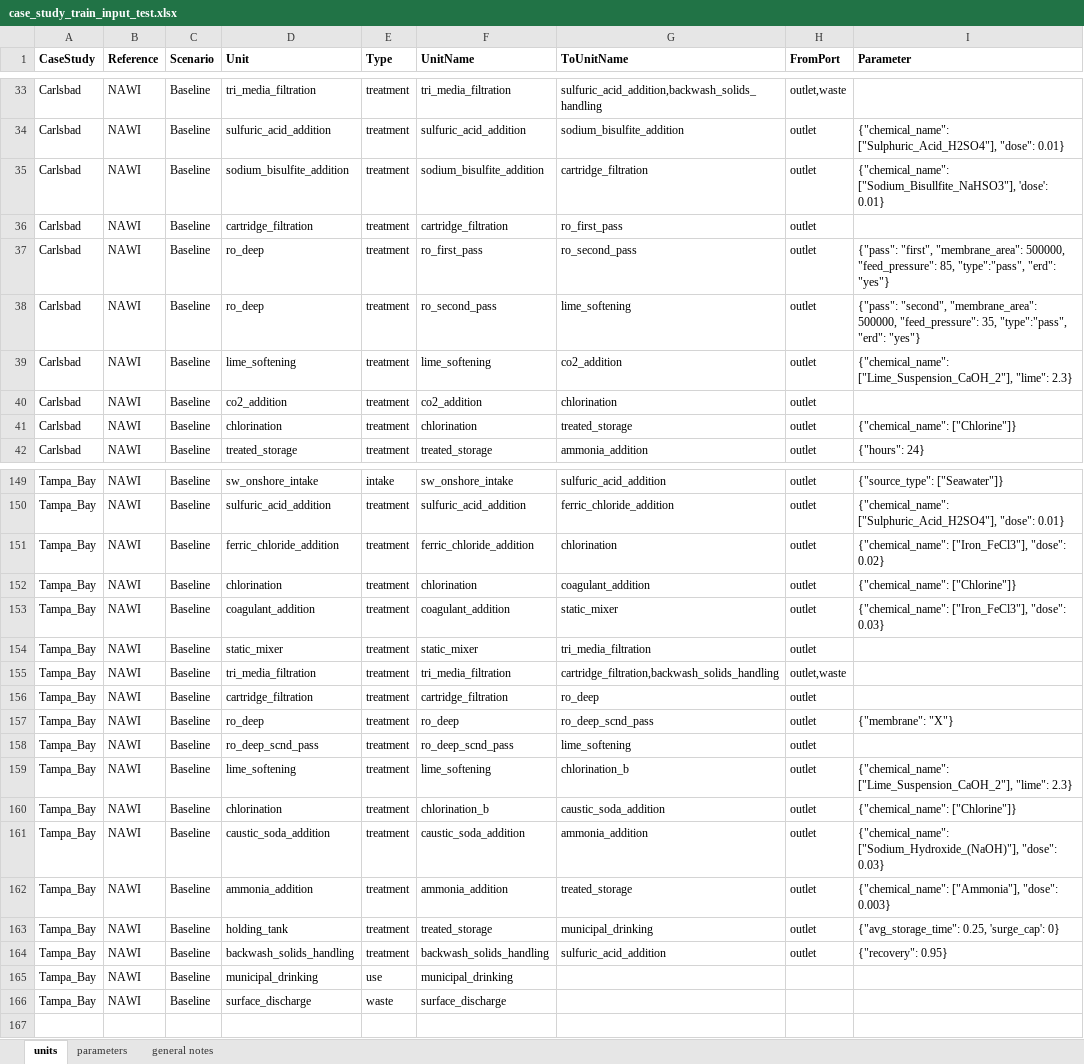
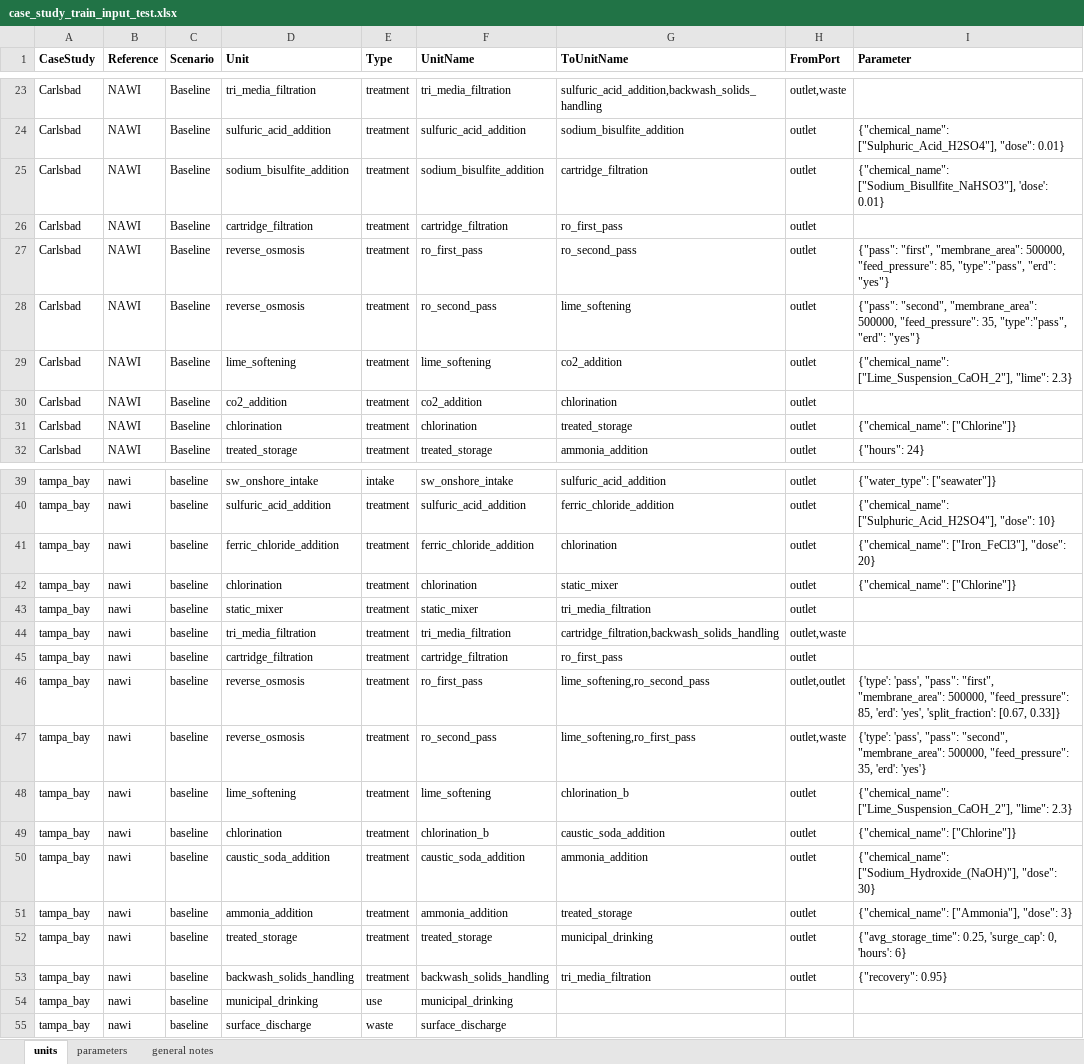
Before and after one commit to NREL/WaterTAP3, an Excel workbook: IDAES-WaterTAP3_v2/data/case_study_train_input_test.xlsx, sheet units, drawn as a sheet; only a part is shown, gaps mark what is left out; values as stored, in another font and other column widths than the file's, no borders; removed rows and columns are numbered as before the commit, all else as after; the diff covers the shown part only; the diff names each change by its address in the sheet, - before the commit and + after, or states it on an @@ line.

```diff
--- a/IDAES-WaterTAP3_v2/data/case_study_train_input_test.xlsx (sheet units)
+++ b/IDAES-WaterTAP3_v2/data/case_study_train_input_test.xlsx (sheet units)
-D27:D28 (Unit): ro_deep
+D27:D28 (Unit): reverse_osmosis
-A39:A42 (CaseStudy): Tampa_Bay
+A39:A42 (CaseStudy): tampa_bay
-B39:B42 (Reference): NAWI
+B39:B42 (Reference): nawi
-C39:C42 (Scenario): Baseline
+C39:C42 (Scenario): baseline
-I39 (Parameter): {"source_type": ["Seawater"]}
+I39 (Parameter): {"water_type": ["seawater"]}
-I40 (Parameter): …["Sulphuric_Acid_H2SO4"], "dose": 0.01}
+I40 (Parameter): …["Sulphuric_Acid_H2SO4"], "dose": 10}
-I41 (Parameter): …["Iron_FeCl3"], "dose": 0.02}
+I41 (Parameter): …["Iron_FeCl3"], "dose": 20}
-G42 (ToUnitName): coagulant_addition
+G42 (ToUnitName): static_mixer
-row 153: Tampa_Bay | NAWI | Baseline | coagulant_addition | treatment | coagulant_addition | static_mixer | outlet | {"chemical_name": ["Iron_FeCl3"], "dose": 0.03}
-A43:A45 (CaseStudy): Tampa_Bay
+A43:A45 (CaseStudy): tampa_bay
-B43:B45 (Reference): NAWI
+B43:B45 (Reference): nawi
-C43:C45 (Scenario): Baseline
+C43:C45 (Scenario): baseline
-G45 (ToUnitName): ro_deep
+G45 (ToUnitName): ro_first_pass
-row 157: Tampa_Bay | NAWI | Baseline | ro_deep | treatment | ro_deep | ro_deep_scnd_pass | outlet | {"membrane": "X"}
-row 158: Tampa_Bay | NAWI | Baseline | ro_deep_scnd_pass | treatment | ro_deep_scnd_pass | lime_softening | outlet
+row 46: tampa_bay | nawi | baseline | reverse_osmosis | treatment | ro_first_pass | lime_softening,ro_second_pass | outlet,outlet | {'type': 'pass', "pass": "first", "membrane_area": 500000, "feed_pressure": 85, 'erd': 'yes', 'split_fraction': [0.67, 0.33]}
+row 47: tampa_bay | nawi | baseline | reverse_osmosis | treatment | ro_second_pass | lime_softening,ro_first_pass | outlet,waste | {'type': 'pass', "pass": "second", "membrane_area": 500000, "feed_pressure": 35, 'erd': 'yes'}
-A48:A55 (CaseStudy): Tampa_Bay
+A48:A55 (CaseStudy): tampa_bay
-B48:B55 (Reference): NAWI
+B48:B55 (Reference): nawi
-C48:C55 (Scenario): Baseline
+C48:C55 (Scenario): baseline
-I50 (Parameter): …["Sodium_Hydroxide_(NaOH)"], "dose": 0.03}
+I50 (Parameter): …["Sodium_Hydroxide_(NaOH)"], "dose": 30}
-I51 (Parameter): {"chemical_name": ["Ammonia"], "dose": 0.003}
+I51 (Parameter): {"chemical_name": ["Ammonia"], "dose": 3}
-D52 (Unit): holding_tank
+D52 (Unit): treated_storage
-I52 (Parameter): …0.25, 'surge_cap': 0}
+I52 (Parameter): …0.25, 'surge_cap': 0, 'hours': 6}
-G53 (ToUnitName): sulfuric_acid_addition
+G53 (ToUnitName): tri_media_filtration
```
Also changed, not shown: 10 added rows, 120 removed rows and 30 edited cells elsewhere in this sheet.
